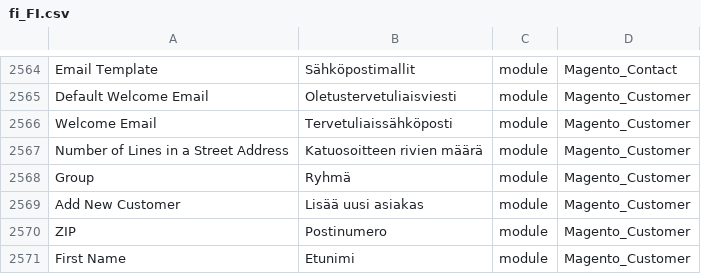
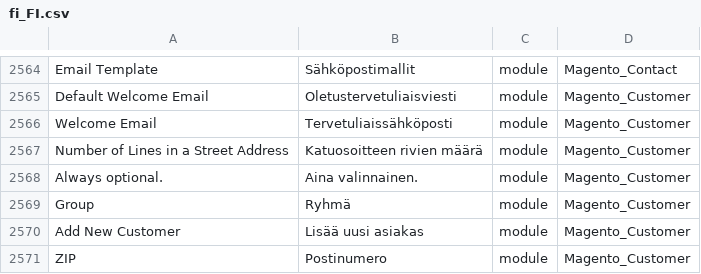
Before and after one commit to Magento2Translations/language_fi_fi, a CSV file: fi_FI.csv, drawn as a sheet; only a part is shown, gaps mark what is left out; the shorter side is filled out with more unchanged rows; the diff names each change by its address in the sheet, - before the commit and + after, or states it on an @@ line.

```diff
--- a/fi_FI.csv
+++ b/fi_FI.csv
+row 2568: Always optional. | Aina valinnainen. | module | Magento_Customer
```
Also changed, not shown: 1 other file.
